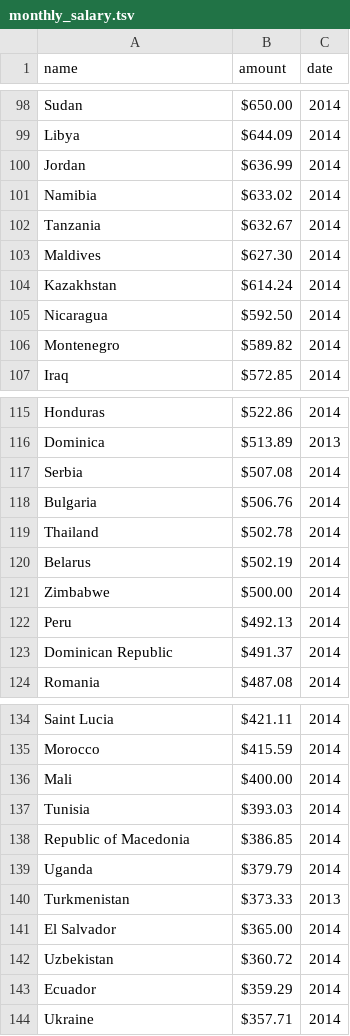
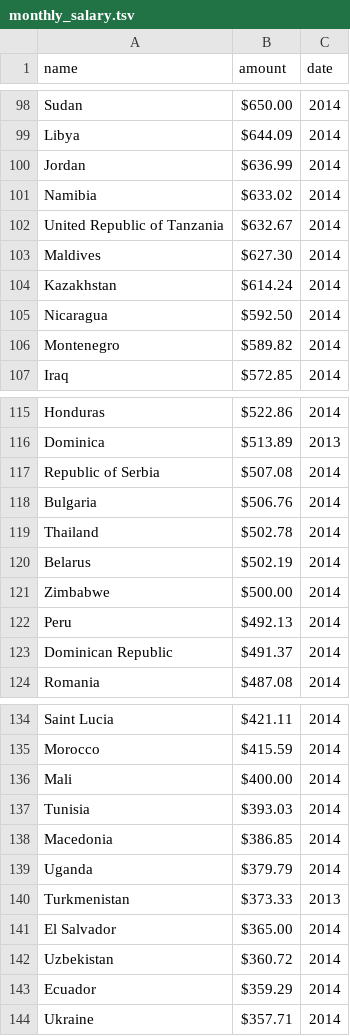
Before and after one commit to Elisaveta22/DataVisualization, a TSV file: monthly_salary.tsv, drawn as a sheet; only a part is shown, gaps mark what is left out.

```diff
--- a/monthly_salary.tsv
+++ b/monthly_salary.tsv
@@ -101,3 +101,3 @@ name	amount	date
 "Namibia"	"$633.02"	2014
-"Tanzania"	"$632.67"	2014
+"United Republic of Tanzania"	"$632.67"	2014
 "Maldives"	"$627.30"	2014
@@ -116,3 +116,3 @@ name	amount	date
 "Dominica"	"$513.89"	2013
-"Serbia"	"$507.08"	2014
+"Republic of Serbia"	"$507.08"	2014
 "Bulgaria"	"$506.76"	2014
@@ -137,3 +137,3 @@ name	amount	date
 "Tunisia"	"$393.03"	2014
-"Republic of Macedonia"	"$386.85"	2014
+"Macedonia"	"$386.85"	2014
 "Uganda"	"$379.79"	2014
```
Also changed, not shown: 2 other files.
